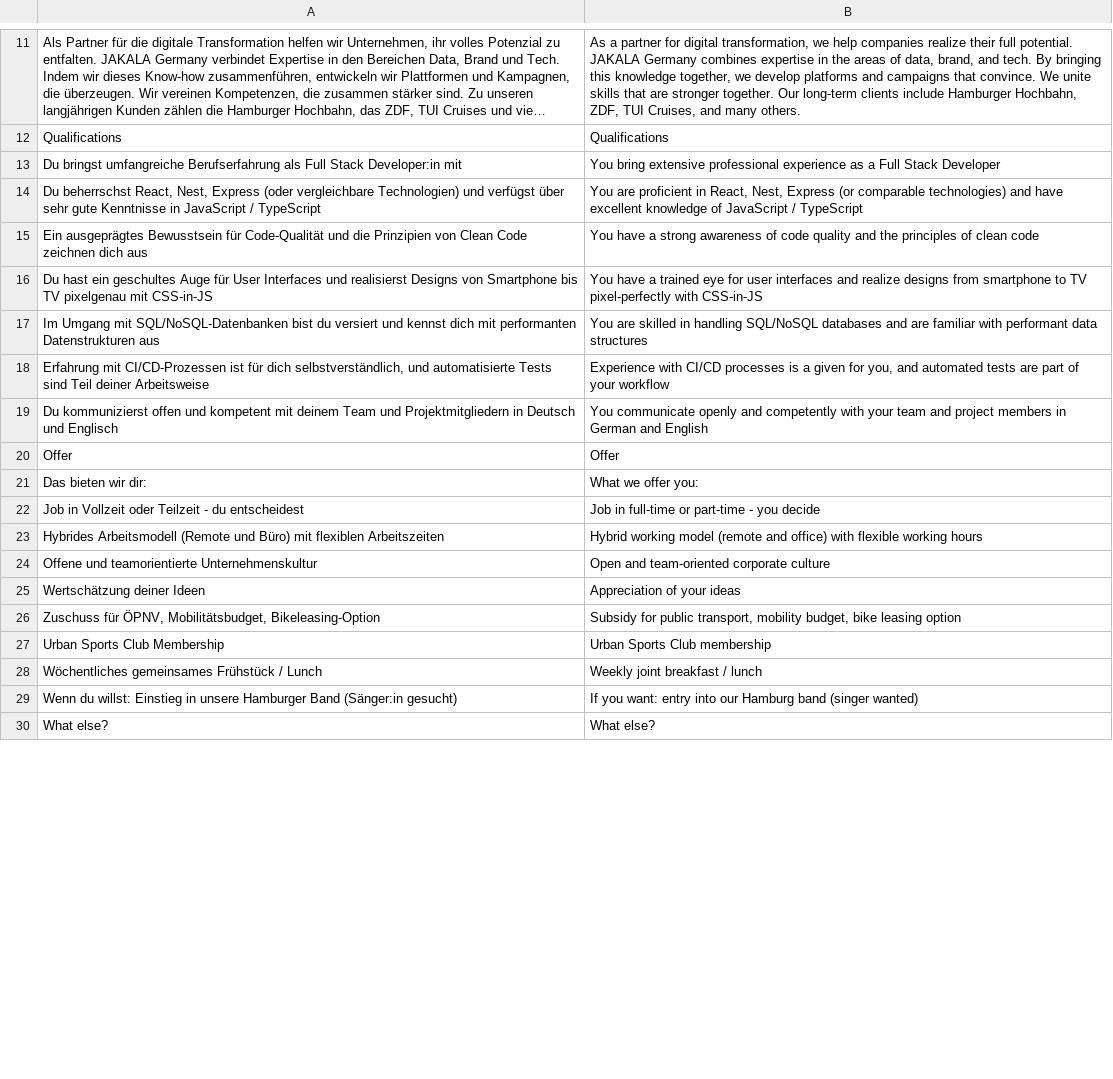
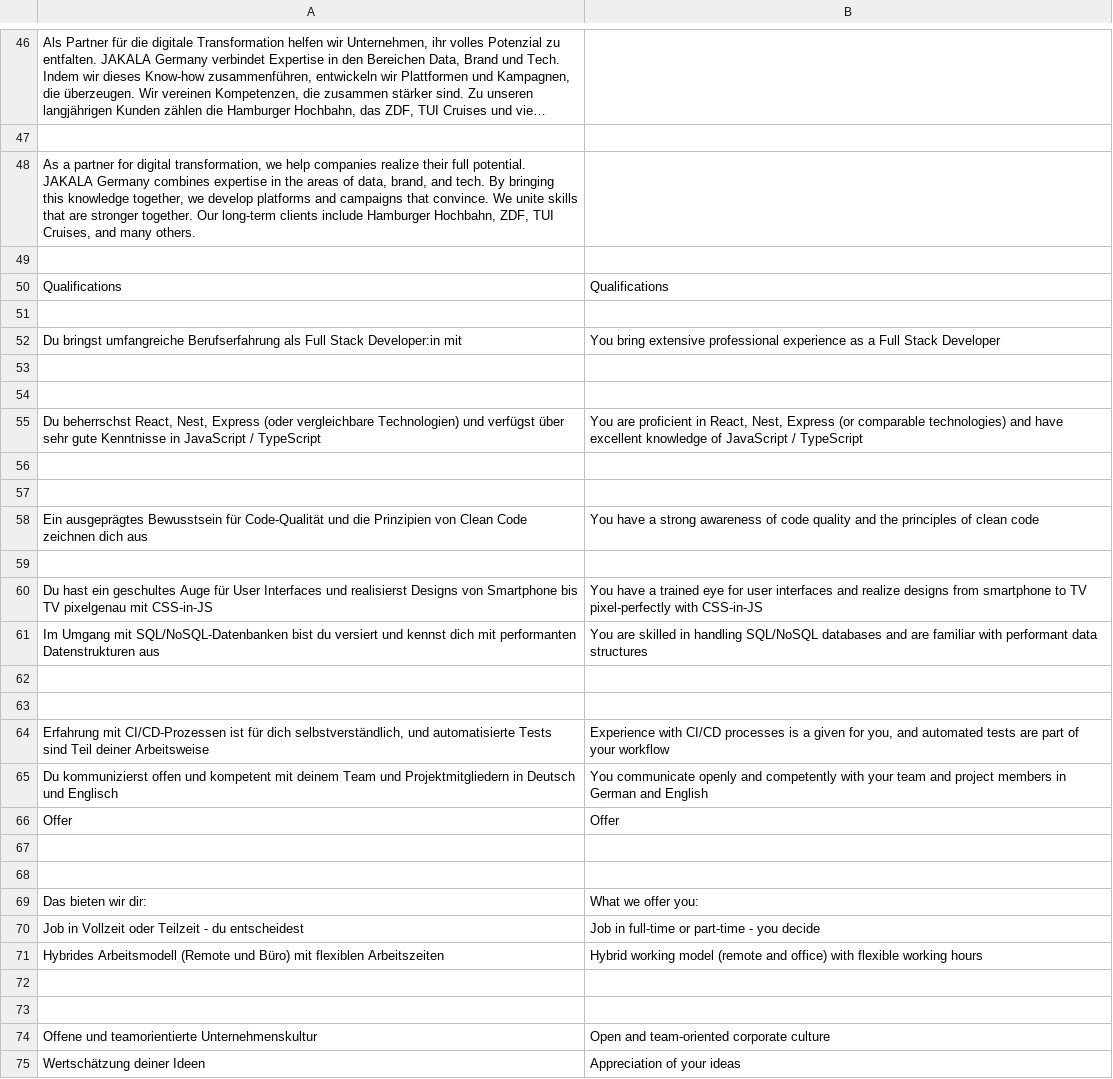
Before and after one commit to b-limitless/german-1, a CSV file: introduction/jobs/german-job.csv, drawn as a sheet; only a part is shown, gaps mark what is left out; the shorter side is filled out with more unchanged rows; long unchanged cells end in …; addresses are those after the commit; the diff covers the shown part only; the diff names each change by its address in the sheet, - before the commit and + after, or states it on an @@ line.

```diff
--- a/introduction/jobs/german-job.csv
+++ b/introduction/jobs/german-job.csv
-B46: As a partner for digital transformation, we help companies realize their full potential. JAKALA Germany combines expertise in the areas of data, brand, and tech. By bringing this knowledge together, we develop platforms and campaigns that convince. We unite skills that are stronger together. Our long-term clients include Hamburger Hochbahn, ZDF, TUI Cruises, and many others.
+B46: (empty)
+row 47: (empty)
+row 48: As a partner for digital transformation, we help companies realize their full potential. JAKALA Germany combines expertise in the areas of data, brand, and tech. By bringing this knowledge together, we develop platforms and campaigns that convince. We unite skills that are stronger together. Our long-term clients include Hamburger Hochbahn, ZDF, TUI Cruises, and many others.
+row 49: (empty)
+row 51: (empty)
+row 53: (empty)
+row 54: (empty)
+row 56: (empty)
+row 57: (empty)
+row 59: (empty)
+row 62: (empty)
+row 63: (empty)
+row 67: (empty)
+row 68: (empty)
+row 72: (empty)
+row 73: (empty)
```
Also changed, not shown: 40 added rows and 9 edited cells elsewhere in this file, 2 other files.
